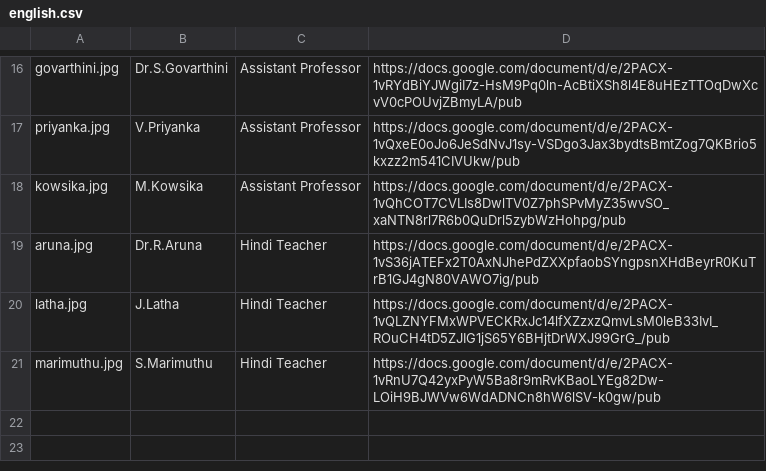
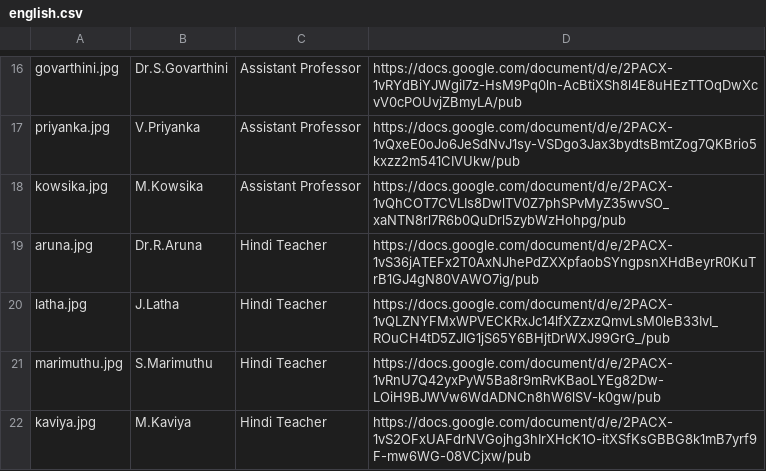
Before and after one commit to kongu-web/kec, a CSV file: build/Faculty/english.csv, drawn as a sheet; only a part is shown, gaps mark what is left out.

Commit message:
english updated

```diff
--- a/build/Faculty/english.csv
+++ b/build/Faculty/english.csv
@@ -21 +21,2 @@ latha.jpg,J.Latha,Hindi Teacher,https://docs.google.com/document/d/e/2PACX-1vQLZ
 marimuthu.jpg,S.Marimuthu,Hindi Teacher,https://docs.google.com/document/d/e/2PACX-1vRnU7Q42yxPyW5Ba8r9mRvKBaoLYEg82Dw-LOiH9BJWVw6WdADNCn8hW6lSV-k0gw/pub
+kaviya.jpg,M.Kaviya,Hindi Teacher,https://docs.google.com/document/d/e/2PACX-1vS2OFxUAFdrNVGojhg3hIrXHcK1O-itXSfKsGBBG8k1mB7yrf9F-mw6WG-08VCjxw/pub
```
Also changed, not shown: 2 other files.
